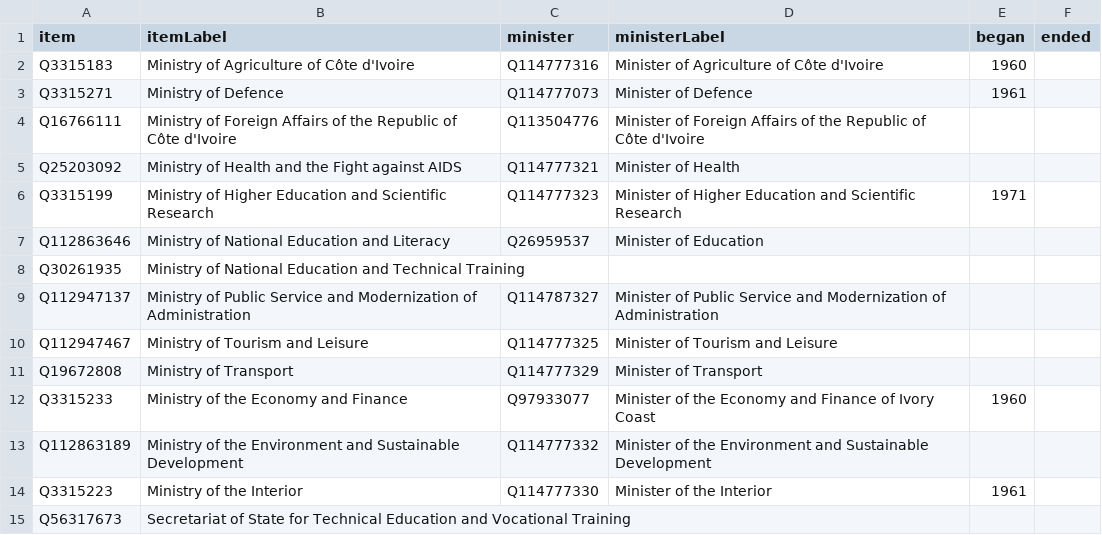
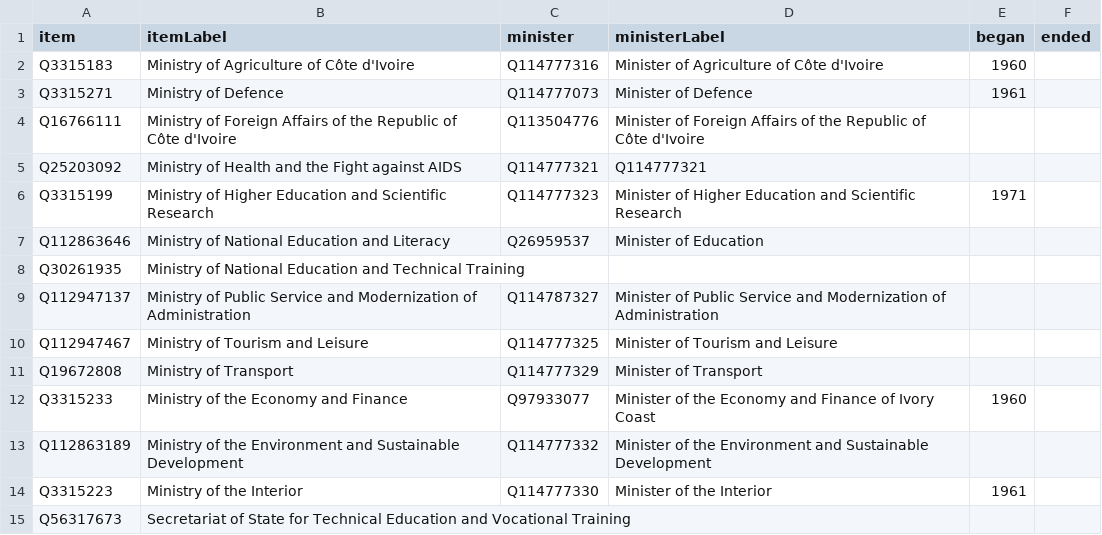
Before and after one commit to every-politician-scrapers/ivory-coast, a CSV file: wikidata/results/ministries.csv, drawn as a sheet.

```diff
--- a/wikidata/results/ministries.csv
+++ b/wikidata/results/ministries.csv
@@ -4,3 +4,3 @@ Q3315271,Ministry of Defence,Q114777073,Minister of Defence,1961,
 Q16766111,Ministry of Foreign Affairs of the Republic of Côte d'Ivoire,Q113504776,Minister of Foreign Affairs of the Republic of Côte d'Ivoire,,
-Q25203092,Ministry of Health and the Fight against AIDS,Q114777321,Minister of Health,,
+Q25203092,Ministry of Health and the Fight against AIDS,Q114777321,Q114777321,,
 Q3315199,Ministry of Higher Education and Scientific Research,Q114777323,Minister of Higher Education and Scientific Research,1971,
```
Also changed, not shown: wikidata/results/cabinet-positions.csv, wikidata/results/current-cabinet.csv, 1 other file.
